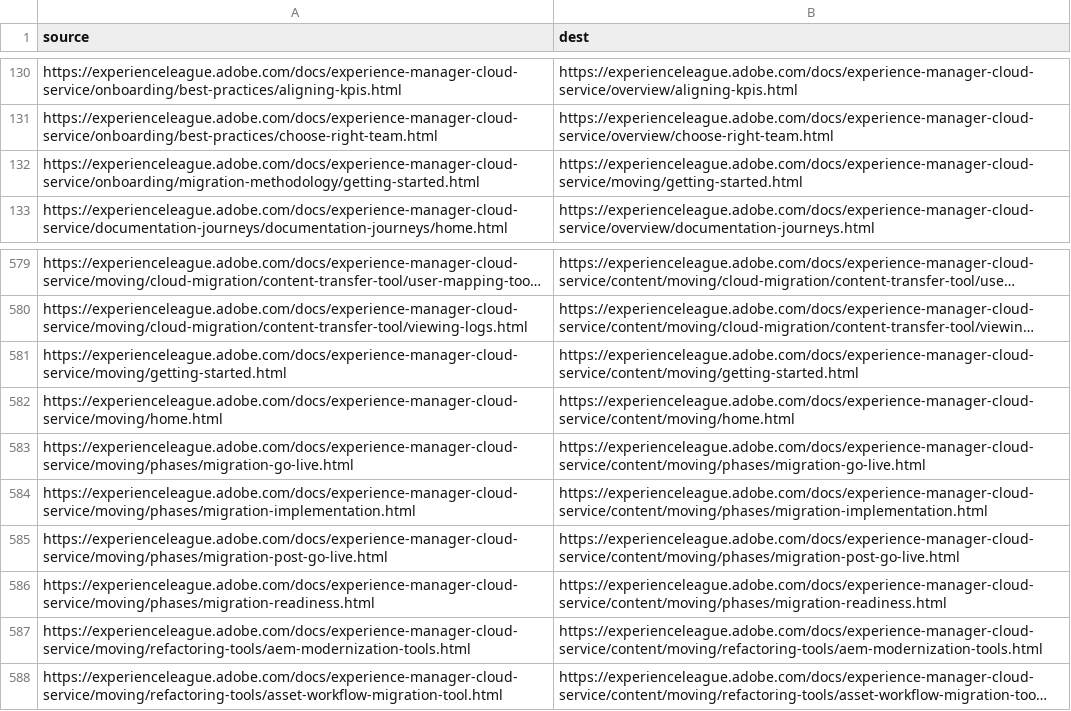
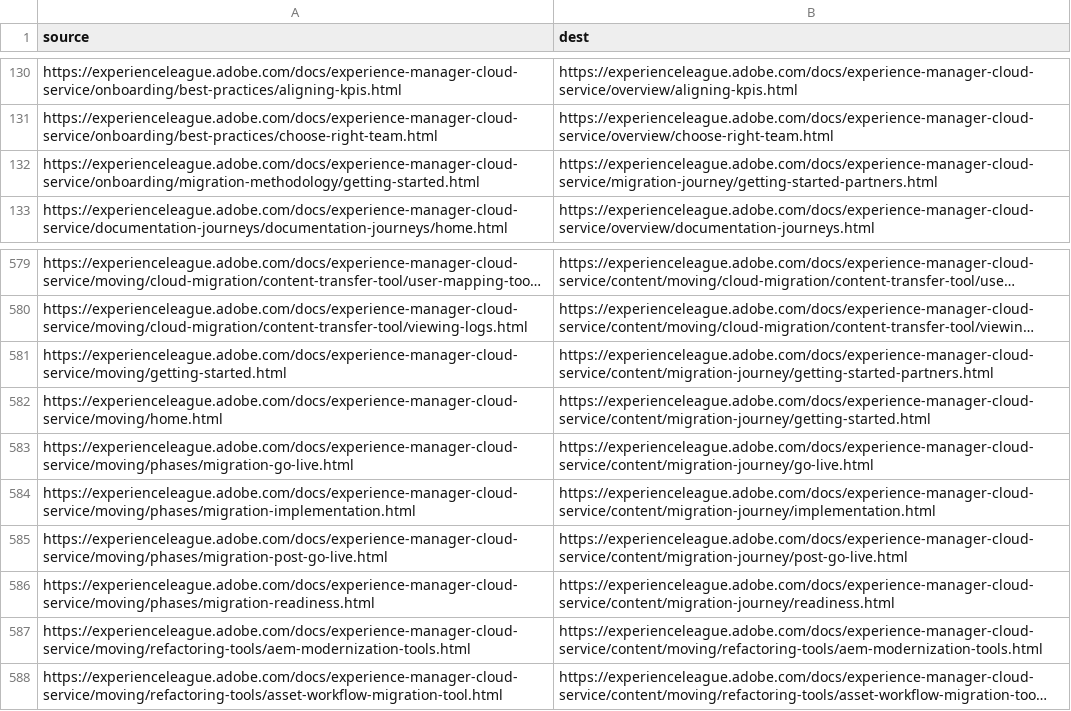
Before and after one commit to AdobeDocs/experience-manager-cloud-service.en, a CSV file: redirects.csv, drawn as a sheet; only a part is shown, gaps mark what is left out; long unchanged cells end in …; the diff names each change by its address in the sheet, - before the commit and + after, or states it on an @@ line.

Commit message:
re-org the TOC and add redirects

```diff
--- a/redirects.csv
+++ b/redirects.csv
-B132 (dest): https://experienceleague.adobe.com/docs/experience-manager-cloud-service/moving/getting-started.html
+B132 (dest): https://experienceleague.adobe.com/docs/experience-manager-cloud-service/migration-journey/getting-started-partners.html
-B581 (dest): https://experienceleague.adobe.com/docs/experience-manager-cloud-service/content/moving/getting-started.html
+B581 (dest): https://experienceleague.adobe.com/docs/experience-manager-cloud-service/content/migration-journey/getting-started-partners.html
-B582 (dest): https://experienceleague.adobe.com/docs/experience-manager-cloud-service/content/moving/home.html
+B582 (dest): https://experienceleague.adobe.com/docs/experience-manager-cloud-service/content/migration-journey/getting-started.html
-B583 (dest): https://experienceleague.adobe.com/docs/experience-manager-cloud-service/content/moving/phases/migration-go-live.html
+B583 (dest): https://experienceleague.adobe.com/docs/experience-manager-cloud-service/content/migration-journey/go-live.html
-B584 (dest): https://experienceleague.adobe.com/docs/experience-manager-cloud-service/content/moving/phases/migration-implementation.html
+B584 (dest): https://experienceleague.adobe.com/docs/experience-manager-cloud-service/content/migration-journey/implementation.html
-B585 (dest): https://experienceleague.adobe.com/docs/experience-manager-cloud-service/content/moving/phases/migration-post-go-live.html
+B585 (dest): https://experienceleague.adobe.com/docs/experience-manager-cloud-service/content/migration-journey/post-go-live.html
-B586 (dest): https://experienceleague.adobe.com/docs/experience-manager-cloud-service/content/moving/phases/migration-readiness.html
+B586 (dest): https://experienceleague.adobe.com/docs/experience-manager-cloud-service/content/migration-journey/readiness.html
```
Also changed, not shown: 2 other files.
